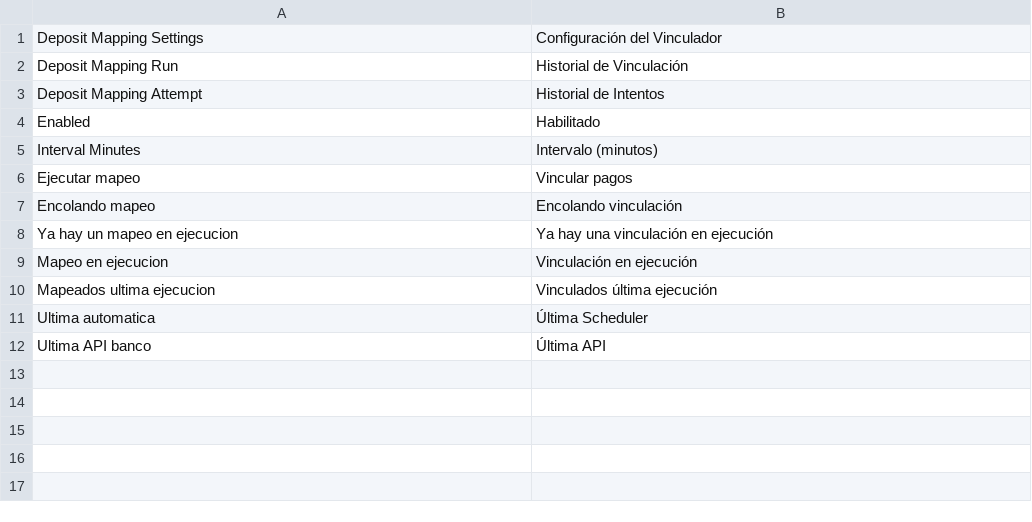
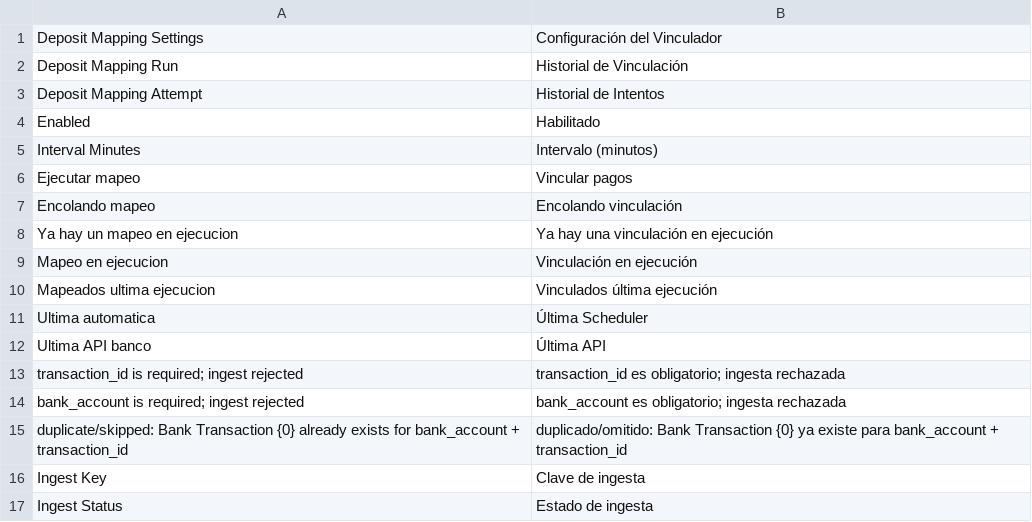
Before and after one commit to mcandiav/erpn_custom, a CSV file: erpn_custom/translations/es.csv, drawn as a sheet.

Commit message:
feat: idempotent Bank Transaction ingest by account and transaction_id

```diff
--- a/erpn_custom/translations/es.csv
+++ b/erpn_custom/translations/es.csv
@@ -12 +12,6 @@ Ultima automatica,Última Scheduler
 Ultima API banco,Última API
+transaction_id is required; ingest rejected,transaction_id es obligatorio; ingesta rechazada
+bank_account is required; ingest rejected,bank_account es obligatorio; ingesta rechazada
+duplicate/skipped: Bank Transaction {0} already exists for bank_account + transaction_id,duplicado/omitido: Bank Transaction {0} ya existe para bank_account + transaction_id
+Ingest Key,Clave de ingesta
+Ingest Status,Estado de ingesta
```
Also changed, not shown: 5 other files.
